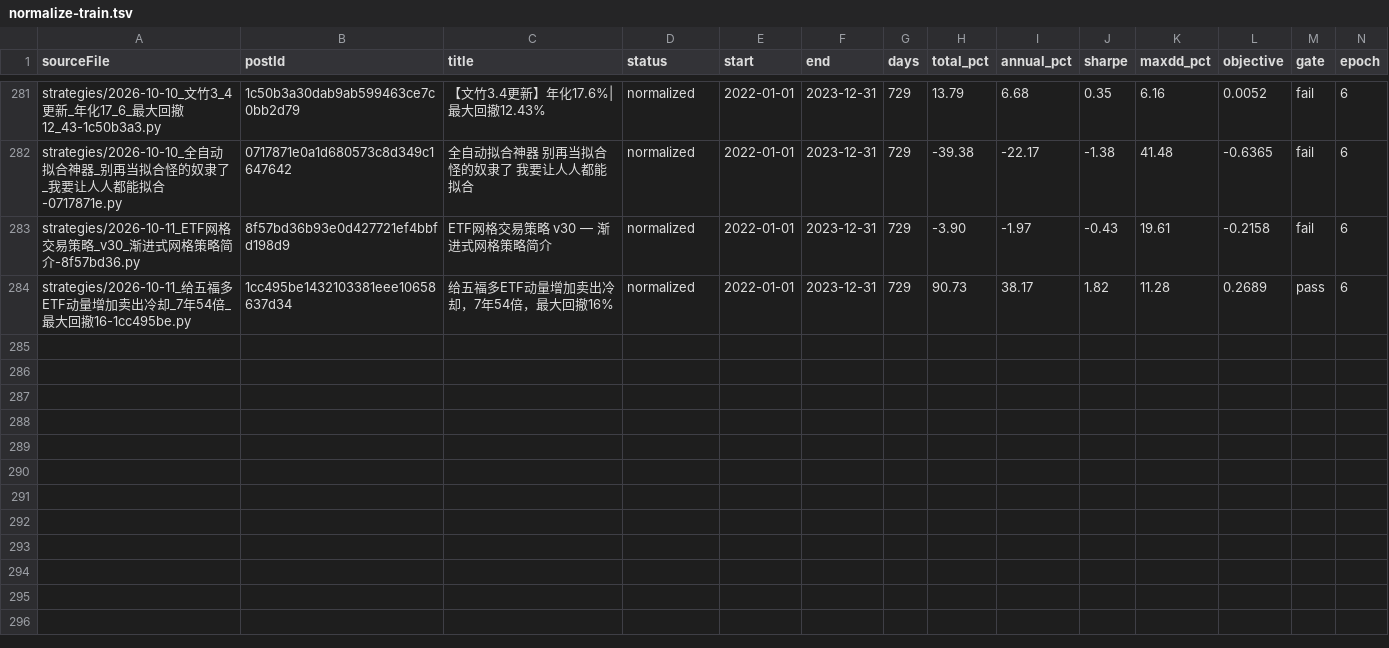
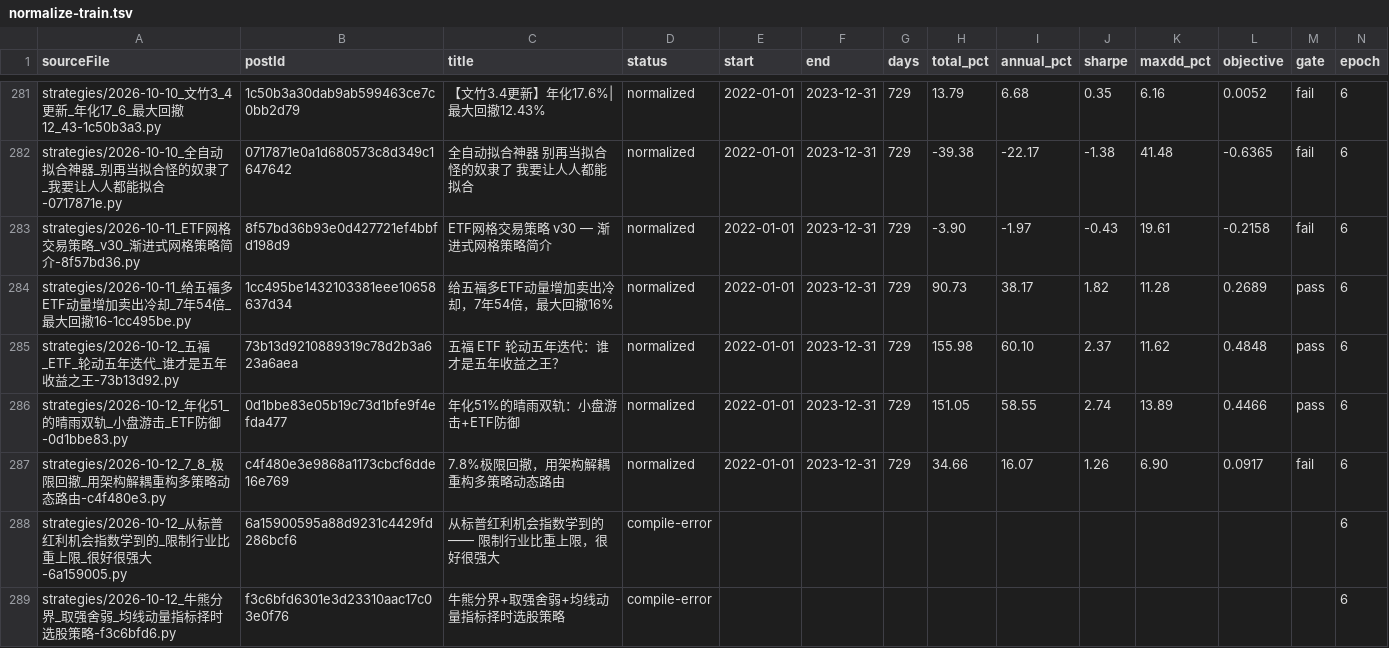
Before and after one commit to MohanShen/join-quant, a TSV file: harness/normalize-train.tsv, drawn as a sheet; only a part is shown, gaps mark what is left out; the diff names each change by its address in the sheet, - before the commit and + after, or states it on an @@ line.

```diff
--- a/harness/normalize-train.tsv
+++ b/harness/normalize-train.tsv
+row 285: strategies/2026-10-12_五福_ETF_轮动五年迭代_谁才是五年收益之王-73b13d92.py | 73b13d9210889319c78d2b3a623a6aea | 五福 ETF 轮动五年迭代：谁才是五年收益之王？ | normalized | 2022-01-01 | 2023-12-31 | 729 | 155.98 | 60.10 | 2.37 | 11.62 | 0.4848 | pass | 6
+row 286: strategies/2026-10-12_年化51_的晴雨双轨_小盘游击_ETF防御-0d1bbe83.py | 0d1bbe83e05b19c73d1bfe9f4efda477 | 年化51%的晴雨双轨：小盘游击+ETF防御 | normalized | 2022-01-01 | 2023-12-31 | 729 | 151.05 | 58.55 | 2.74 | 13.89 | 0.4466 | pass | 6
+row 287: strategies/2026-10-12_7_8_极限回撤_用架构解耦重构多策略动态路由-c4f480e3.py | c4f480e3e9868a1173cbcf6dde16e769 | 7.8%极限回撤，用架构解耦重构多策略动态路由 | normalized | 2022-01-01 | 2023-12-31 | 729 | 34.66 | 16.07 | 1.26 | 6.90 | 0.0917 | fail | 6
+row 288: strategies/2026-10-12_从标普红利机会指数学到的_限制行业比重上限_很好很强大-6a159005.py | 6a15900595a88d9231c4429fd286bcf6 | 从标普红利机会指数学到的 —— 限制行业比重上限，很好很强大 | compile-error |  |  |  |  |  |  |  |  |  | 6
+row 289: strategies/2026-10-12_牛熊分界_取强舍弱_均线动量指标择时选股策略-f3c6bfd6.py | f3c6bfd6301e3d23310aac17c03e0f76 | 牛熊分界+取强舍弱+均线动量指标择时选股策略 | compile-error |  |  |  |  |  |  |  |  |  | 6
```
Also changed, not shown: 32 other files.
